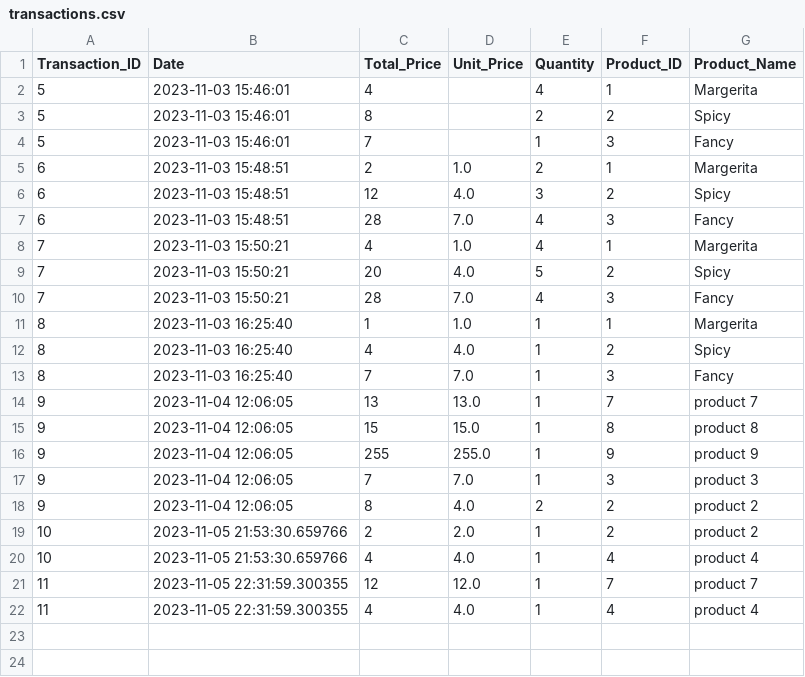
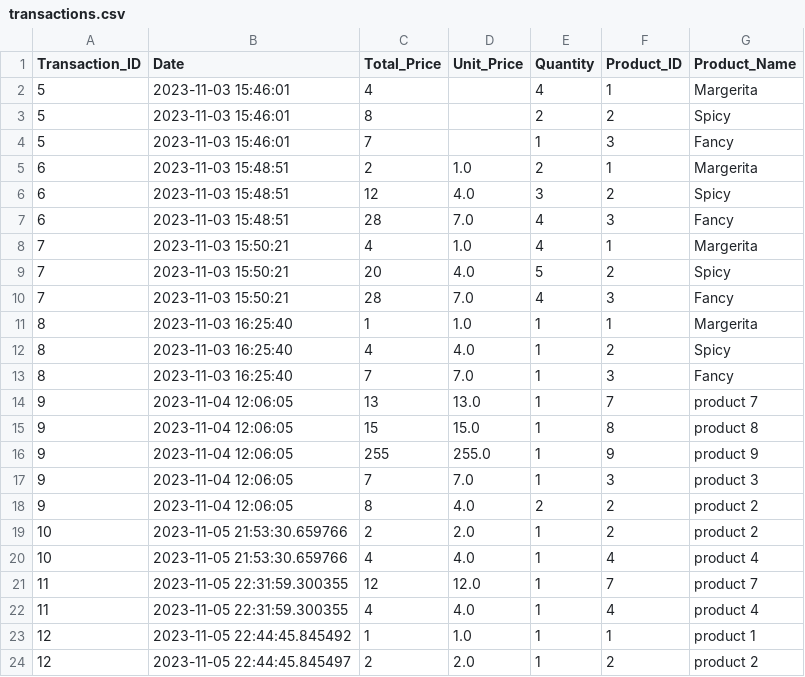
Before and after one commit to laytonprend/POS-Solution, a CSV file: transactions.csv, drawn as a sheet.

Commit message:
Updating transactions data

```diff
--- a/transactions.csv
+++ b/transactions.csv
@@ -22 +22,3 @@ Transaction_ID,Date,Total_Price,Unit_Price,Quantity,Product_ID,Product_Name
 11,2023-11-05 22:31:59.300355,4,4.0,1,4,product 4
+12,2023-11-05 22:44:45.845492,1,1.0,1,1,product 1
+12,2023-11-05 22:44:45.845497,2,2.0,1,2,product 2
```
